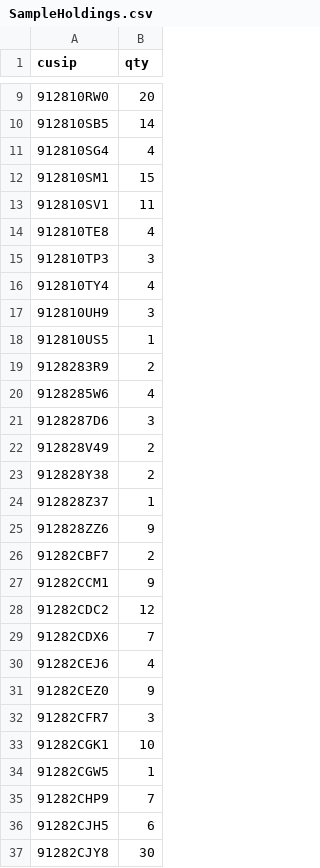
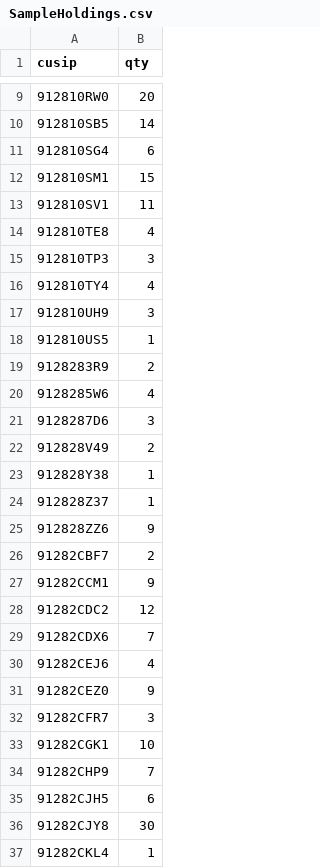
Before and after one commit to aerokam/TIPS, a CSV file: TipsLadderManager/data/SampleHoldings.csv, drawn as a sheet; only a part is shown, gaps mark what is left out; the shorter side is filled out with more unchanged rows.

Commit message:
TipsLadderManager: refresh sample/test holdings fixtures

```diff
--- a/TipsLadderManager/data/SampleHoldings.csv
+++ b/TipsLadderManager/data/SampleHoldings.csv
@@ -10,3 +10,3 @@ cusip,qty
 912810SB5,14
-912810SG4,4
+912810SG4,6
 912810SM1,15
@@ -22,3 +22,3 @@ cusip,qty
 912828V49,2
-912828Y38,2
+912828Y38,1
 912828Z37,1
@@ -33,3 +33,2 @@ cusip,qty
 91282CGK1,10
-91282CGW5,1
 91282CHP9,7
```
Also changed, not shown: 1 other file.
